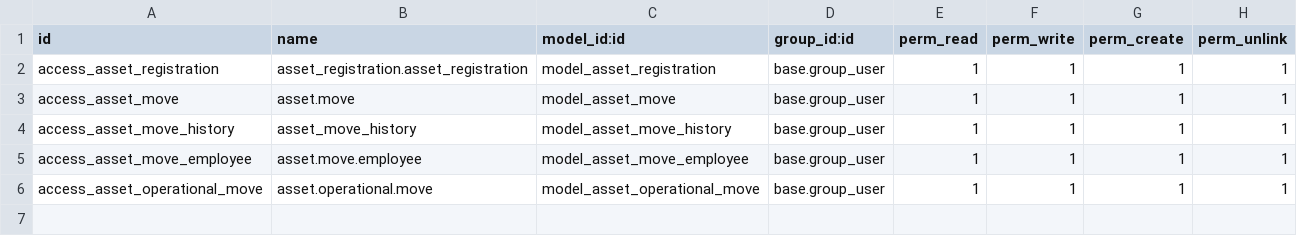
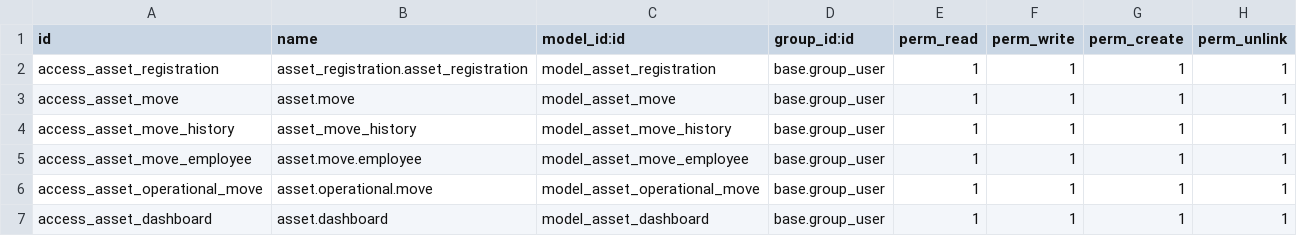
Before and after one commit to lumanya/odoo-cctz, a CSV file: asset_management/security/ir.model.access.csv, drawn as a sheet.

```diff
--- a/asset_management/security/ir.model.access.csv
+++ b/asset_management/security/ir.model.access.csv
@@ -6 +6,2 @@ access_asset_move_employee,asset.move.employee,model_asset_move_employee,base.gr
 access_asset_operational_move,asset.operational.move,model_asset_operational_move,base.group_user,1,1,1,1
+access_asset_dashboard,asset.dashboard,model_asset_dashboard,base.group_user,1,1,1,1
```
Also changed, not shown: 4 other files.
